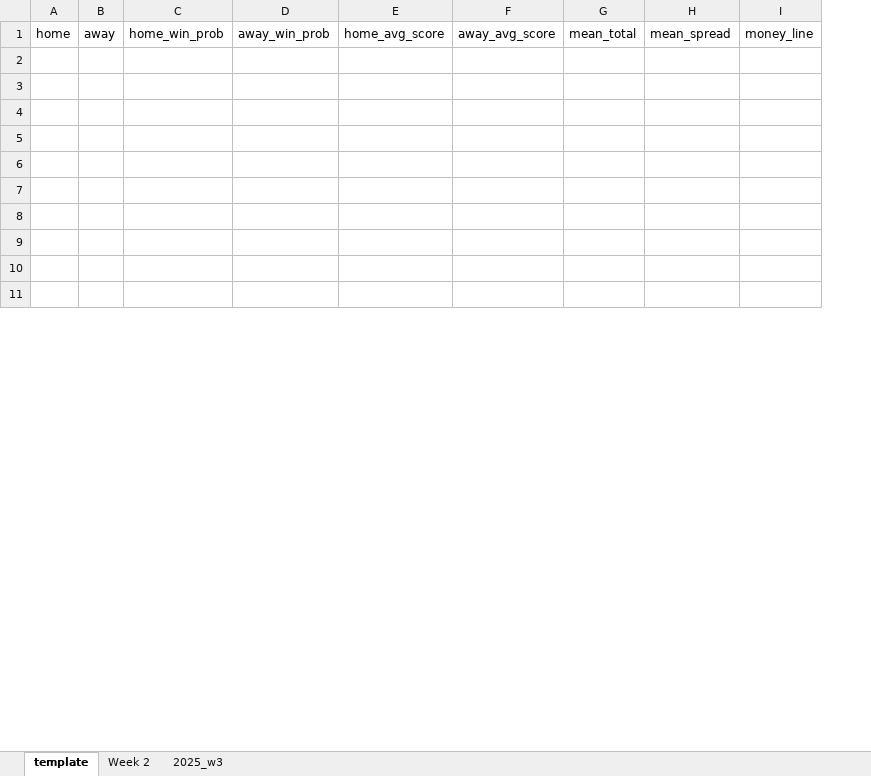
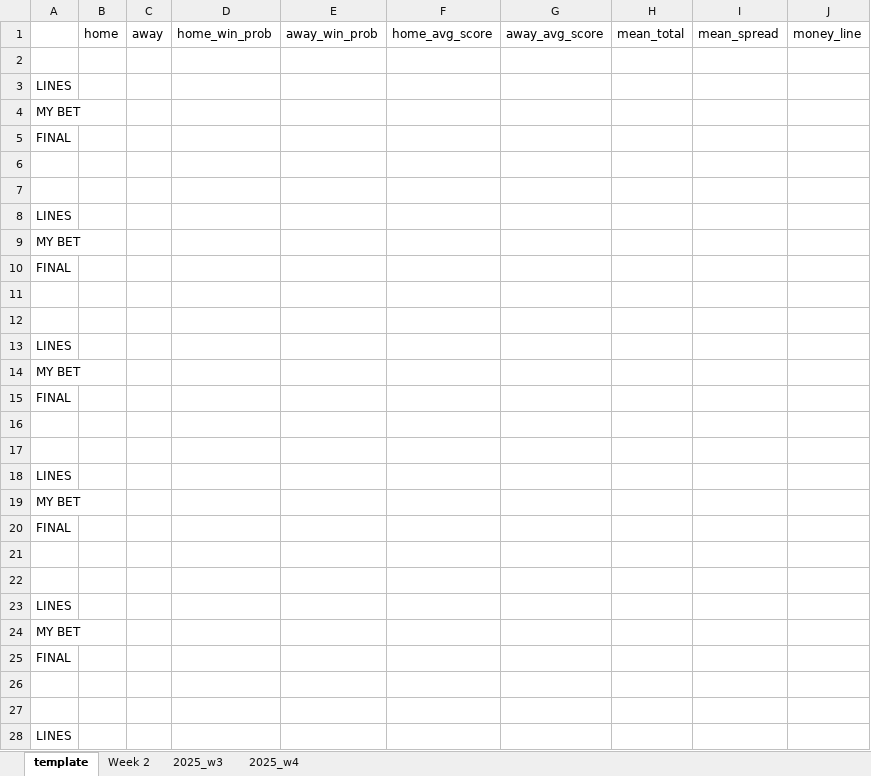
Before and after one commit to BigEcoop/dk_opt_v2, an Excel workbook: src/data/tracking_results/2025_final_betting.xlsx, sheet template, drawn as a sheet; only a part is shown; values as stored, in another font and other column widths than the file's, no cell formats; addresses are those after the commit; the diff covers the shown part only; the diff names each change by its address in the sheet, - before the commit and + after, or states it on an @@ line.

```diff
--- a/src/data/tracking_results/2025_final_betting.xlsx (sheet template)
+++ b/src/data/tracking_results/2025_final_betting.xlsx (sheet template)
+sheet tab: 2025_w4
+column B, row 1: home
-A1: home
+A1: (empty)
+row 2: (empty)
+row 3: LINES
+row 4: MY BET
+row 5: FINAL
+row 8: LINES
+row 9: MY BET
+row 10: FINAL
+row 13: LINES
+row 14: MY BET
+row 15: FINAL
+row 18: LINES
+row 19: MY BET
+row 20: FINAL
+row 23: LINES
+row 24: MY BET
+row 25: FINAL
+row 28: LINES
```
Also changed, not shown: 35 added rows, 34 removed rows and 3 edited cells elsewhere in this sheet, sheet 2025_w3, cell formats, 35 other files.
